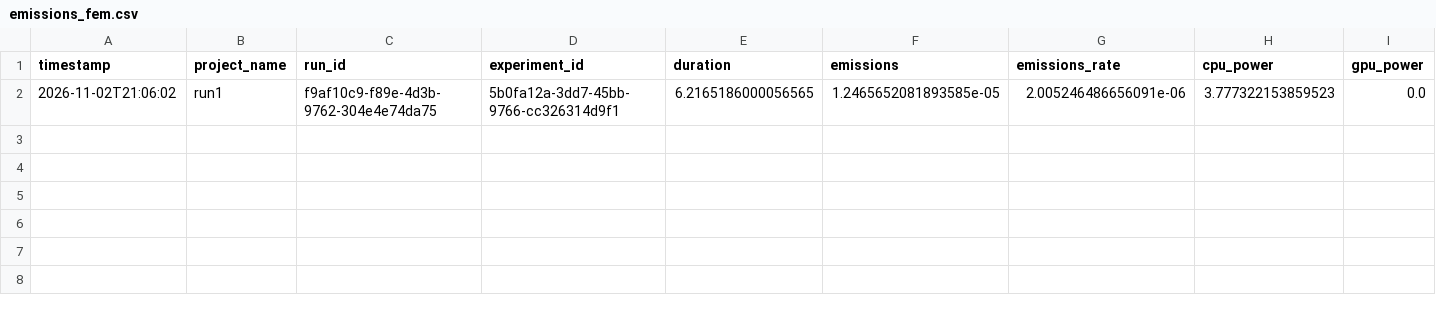
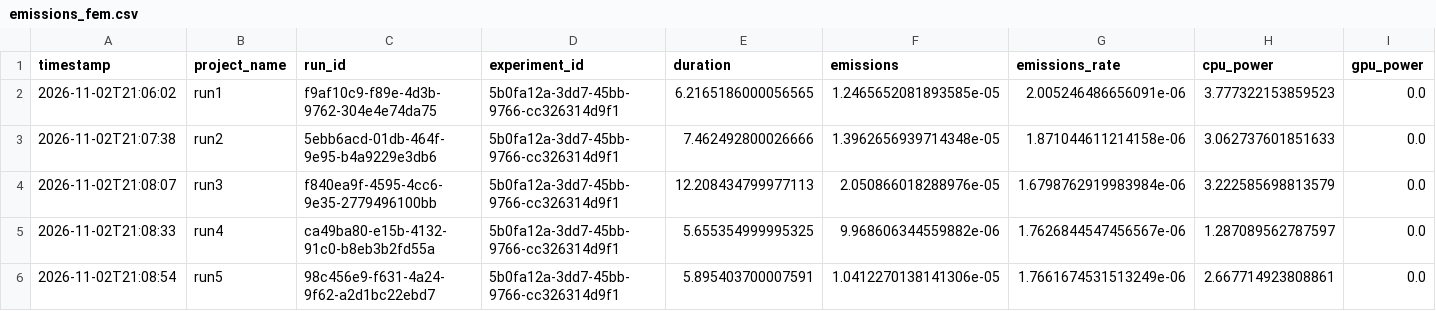
Before and after one commit to femj333/codecarbon-pytorch, a CSV file: results/emissions_fem.csv, drawn as a sheet; only a part is shown; rows hold the shown columns only; the diff names each change by its address in the sheet, - before the commit and + after, or states it on an @@ line.

Commit message:
added codecarbon training runs

```diff
--- a/results/emissions_fem.csv
+++ b/results/emissions_fem.csv
+row 3: 2026-11-02T21:07:38 | run2 | 5ebb6acd-01db-464f-9e95-b4a9229e3db6 | 5b0fa12a-3dd7-45bb-9766-cc326314d9f1 | 7.462492800026666 | 1.3962656939714348e-05 | 1.871044611214158e-06 | 3.062737601851633 | 0.0
+row 4: 2026-11-02T21:08:07 | run3 | f840ea9f-4595-4cc6-9e35-2779496100bb | 5b0fa12a-3dd7-45bb-9766-cc326314d9f1 | 12.208434799977113 | 2.050866018288976e-05 | 1.6798762919983984e-06 | 3.222585698813579 | 0.0
+row 5: 2026-11-02T21:08:33 | run4 | ca49ba80-e15b-4132-91c0-b8eb3b2fd55a | 5b0fa12a-3dd7-45bb-9766-cc326314d9f1 | 5.655354999995325 | 9.968606344559882e-06 | 1.7626844547456567e-06 | 1.287089562787597 | 0.0
+row 6: 2026-11-02T21:08:54 | run5 | 98c456e9-f631-4a24-9f62-a2d1bc22ebd7 | 5b0fa12a-3dd7-45bb-9766-cc326314d9f1 | 5.895403700007591 | 1.0412270138141306e-05 | 1.7661674531513249e-06 | 2.667714923808861 | 0.0
```
Also changed, not shown: 1 other file.
